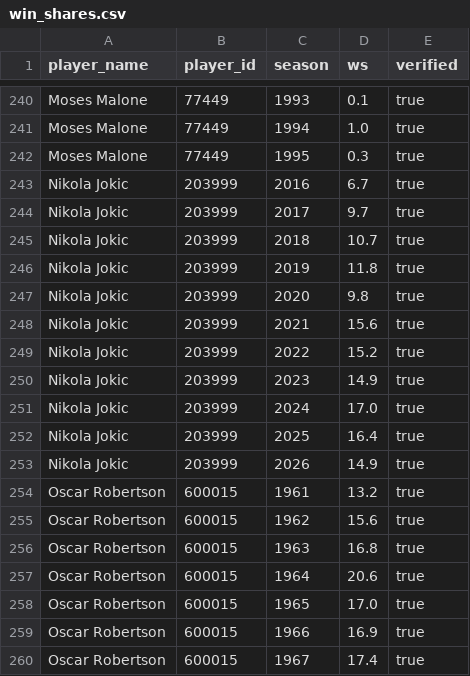
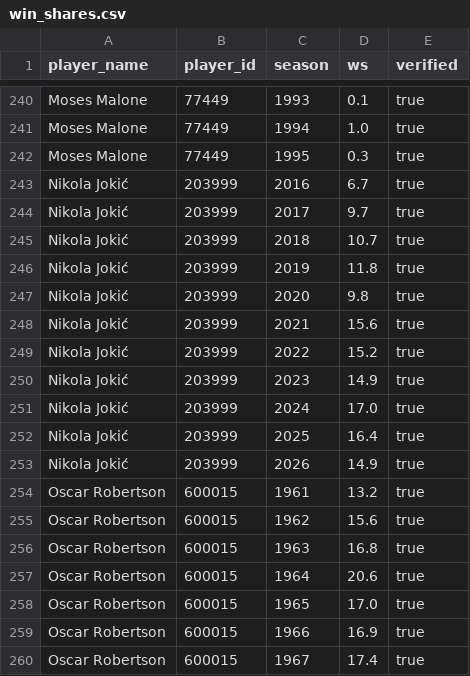
Before and after one commit to romansally/nba-goat-index, a CSV file: data/hand_assembled/win_shares.csv, drawn as a sheet; only a part is shown, gaps mark what is left out.

Commit message:
T4: cleaning + profiling — typed parquet layer and seed data profile
- pipeline/clean.py: seed CSVs -> data/processed/*_clean.parquet with explicit
  dtype schemas (nullable Int64 counting stats), unique-key / referential /
  null-pattern / name-consistency checks that raise (never drop or impute)
- pipeline/profile.py: deterministic docs/profiling.md (null rates by field
  and era window, ranges, structural checks, findings -> actions for T5)
- data fix: win_shares.csv "Nikola Jokic" -> "Nikola Jokić" (11 informational
  cells; join key is player_id, WS values unchanged) + provenance row in
  docs/sources.md
- tests/unit/test_clean.py: 15 spot tests (parquet round-trip null survival,
  pre-intro zero-leak guard, key/referential/name failure modes, profile
  render determinism, committed-seed pass)

Micro-PRD (deliberate extension of the T4 file list): clean.py writes all four
seed tables to parquet, not only player_seasons_clean — T6's SQL needs
league_seasons (pace, REL baselines, season_games for AVAIL) and accolades
(the v1 §5.5 era CASE logic) through the typed/checked layer rather than
side-loaded from CSV. Verified by test_clean_passes_and_preserves_row_counts
and a green make check.

```diff
--- a/data/hand_assembled/win_shares.csv
+++ b/data/hand_assembled/win_shares.csv
@@ -242,13 +242,13 @@ Moses Malone,77449,1994,1.0,true
 Moses Malone,77449,1995,0.3,true
-Nikola Jokic,203999,2016,6.7,true
-Nikola Jokic,203999,2017,9.7,true
-Nikola Jokic,203999,2018,10.7,true
-Nikola Jokic,203999,2019,11.8,true
-Nikola Jokic,203999,2020,9.8,true
-Nikola Jokic,203999,2021,15.6,true
-Nikola Jokic,203999,2022,15.2,true
-Nikola Jokic,203999,2023,14.9,true
-Nikola Jokic,203999,2024,17.0,true
-Nikola Jokic,203999,2025,16.4,true
-Nikola Jokic,203999,2026,14.9,true
+Nikola Jokić,203999,2016,6.7,true
+Nikola Jokić,203999,2017,9.7,true
+Nikola Jokić,203999,2018,10.7,true
+Nikola Jokić,203999,2019,11.8,true
+Nikola Jokić,203999,2020,9.8,true
+Nikola Jokić,203999,2021,15.6,true
+Nikola Jokić,203999,2022,15.2,true
+Nikola Jokić,203999,2023,14.9,true
+Nikola Jokić,203999,2024,17.0,true
+Nikola Jokić,203999,2025,16.4,true
+Nikola Jokić,203999,2026,14.9,true
 Oscar Robertson,600015,1961,13.2,true
```
Also changed, not shown: 5 other files.
